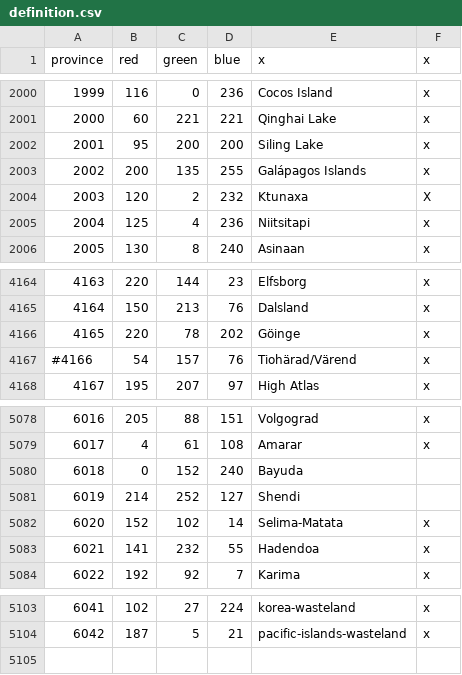
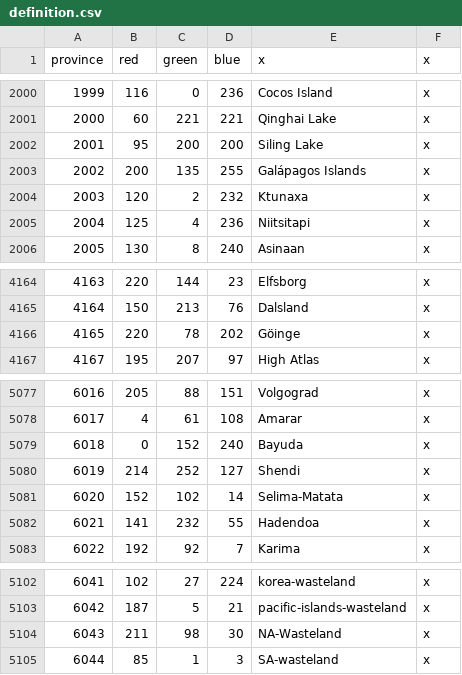
Before and after one commit to smeev653/gecko-mod-3, a CSV file: map/definition.csv, drawn as a sheet; only a part is shown, gaps mark what is left out.

Commit message:
NA/SA wastelands

```diff
--- a/map/definition.csv
+++ b/map/definition.csv
@@ -2003,3 +2003,3 @@ province;red;green;blue;x;x
 2002;200;135;255;Galápagos Islands;x
-2003;120;2;232;Ktunaxa;X
+2003;120;2;232;Ktunaxa;x
 2004;125;4;236;Niitsitapi;x
@@ -4166,3 +4166,2 @@ province;red;green;blue;x;x
 4165;220;78;202;Göinge;x
-#4166;54;157;76;Tiohärad/Värend;x
 4167;195;207;97;High Atlas;x
@@ -5079,4 +5078,4 @@ province;red;green;blue;x;x
 6017;4;61;108;Amarar;x
-6018;0;152;240;Bayuda
-6019;214;252;127;Shendi
+6018;0;152;240;Bayuda;x
+6019;214;252;127;Shendi;x
 6020;152;102;14;Selima-Matata;x
@@ -5104 +5103,3 @@ province;red;green;blue;x;x
 6042;187;5;21;pacific-islands-wasteland;x
+6043;211;98;30;NA-Wasteland;x
+6044;85;1;3;SA-wasteland;x
```
Also changed, not shown: 3 other files.
